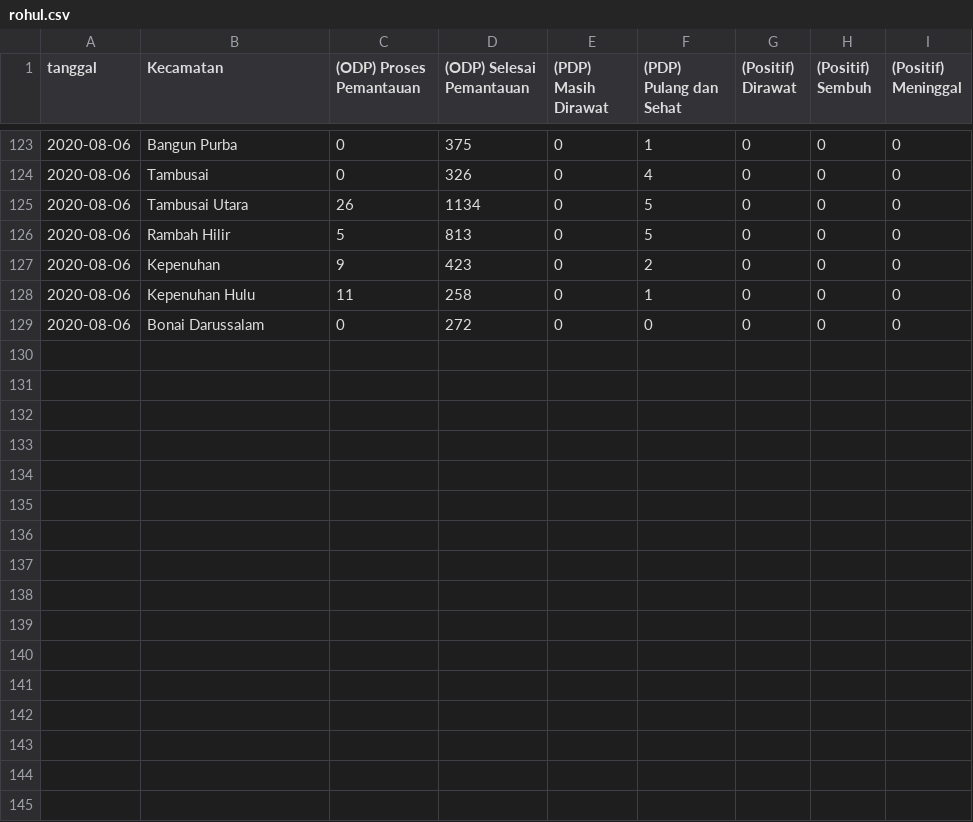
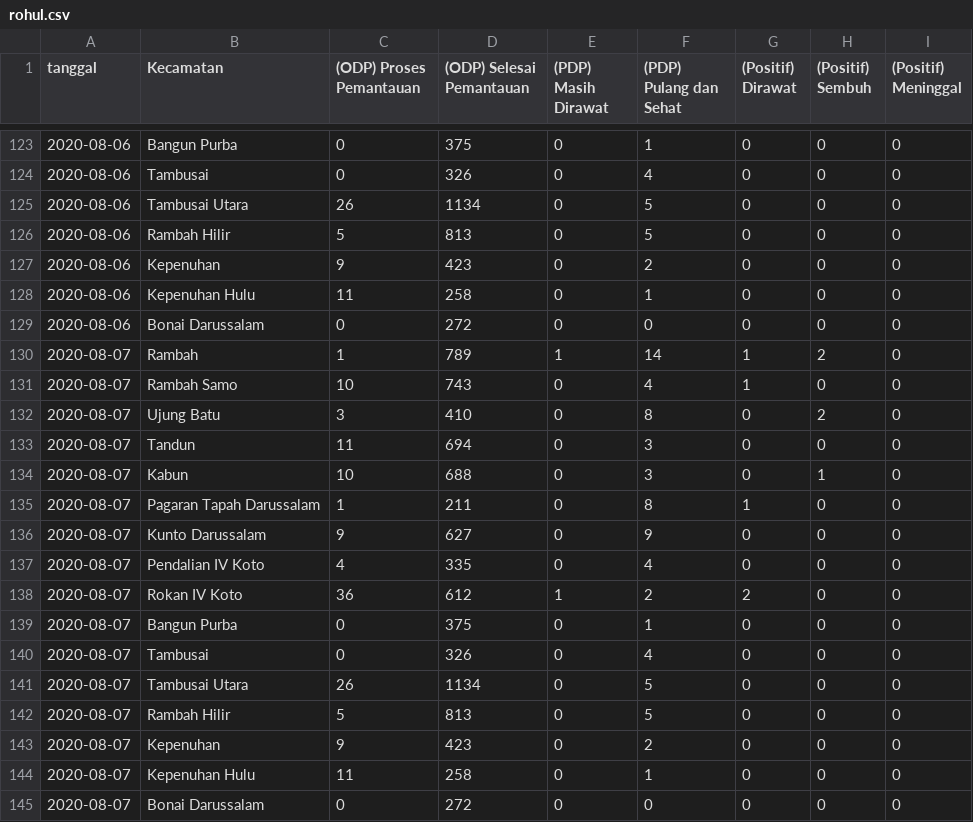
Before and after one commit to khalidmeister/covid-riau-tracker, a CSV file: rohul.csv, drawn as a sheet; only a part is shown, gaps mark what is left out; the diff names each change by its address in the sheet, - before the commit and + after, or states it on an @@ line.

```diff
--- a/rohul.csv
+++ b/rohul.csv
+row 130: 2020-08-07 | Rambah | 1 | 789 | 1 | 14 | 1 | 2 | 0
+row 131: 2020-08-07 | Rambah Samo | 10 | 743 | 0 | 4 | 1 | 0 | 0
+row 132: 2020-08-07 | Ujung Batu | 3 | 410 | 0 | 8 | 0 | 2 | 0
+row 133: 2020-08-07 | Tandun | 11 | 694 | 0 | 3 | 0 | 0 | 0
+row 134: 2020-08-07 | Kabun | 10 | 688 | 0 | 3 | 0 | 1 | 0
+row 135: 2020-08-07 | Pagaran Tapah Darussalam | 1 | 211 | 0 | 8 | 1 | 0 | 0
+row 136: 2020-08-07 | Kunto Darussalam | 9 | 627 | 0 | 9 | 0 | 0 | 0
+row 137: 2020-08-07 | Pendalian IV Koto | 4 | 335 | 0 | 4 | 0 | 0 | 0
+row 138: 2020-08-07 | Rokan IV Koto | 36 | 612 | 1 | 2 | 2 | 0 | 0
+row 139: 2020-08-07 | Bangun Purba | 0 | 375 | 0 | 1 | 0 | 0 | 0
+row 140: 2020-08-07 | Tambusai | 0 | 326 | 0 | 4 | 0 | 0 | 0
+row 141: 2020-08-07 | Tambusai Utara | 26 | 1134 | 0 | 5 | 0 | 0 | 0
+row 142: 2020-08-07 | Rambah Hilir | 5 | 813 | 0 | 5 | 0 | 0 | 0
+row 143: 2020-08-07 | Kepenuhan | 9 | 423 | 0 | 2 | 0 | 0 | 0
+row 144: 2020-08-07 | Kepenuhan Hulu | 11 | 258 | 0 | 1 | 0 | 0 | 0
+row 145: 2020-08-07 | Bonai Darussalam | 0 | 272 | 0 | 0 | 0 | 0 | 0
```
Also changed, not shown: regional-dataset.csv, riau-dataset.csv, 1 other file.
